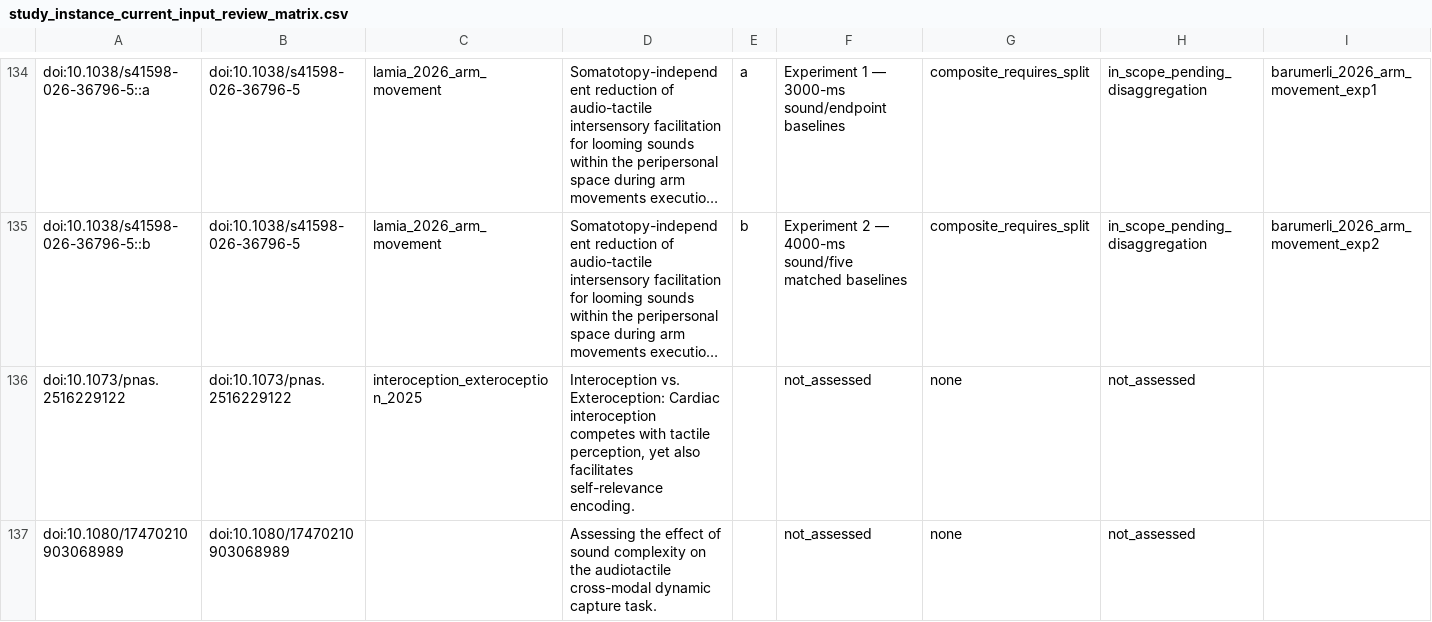
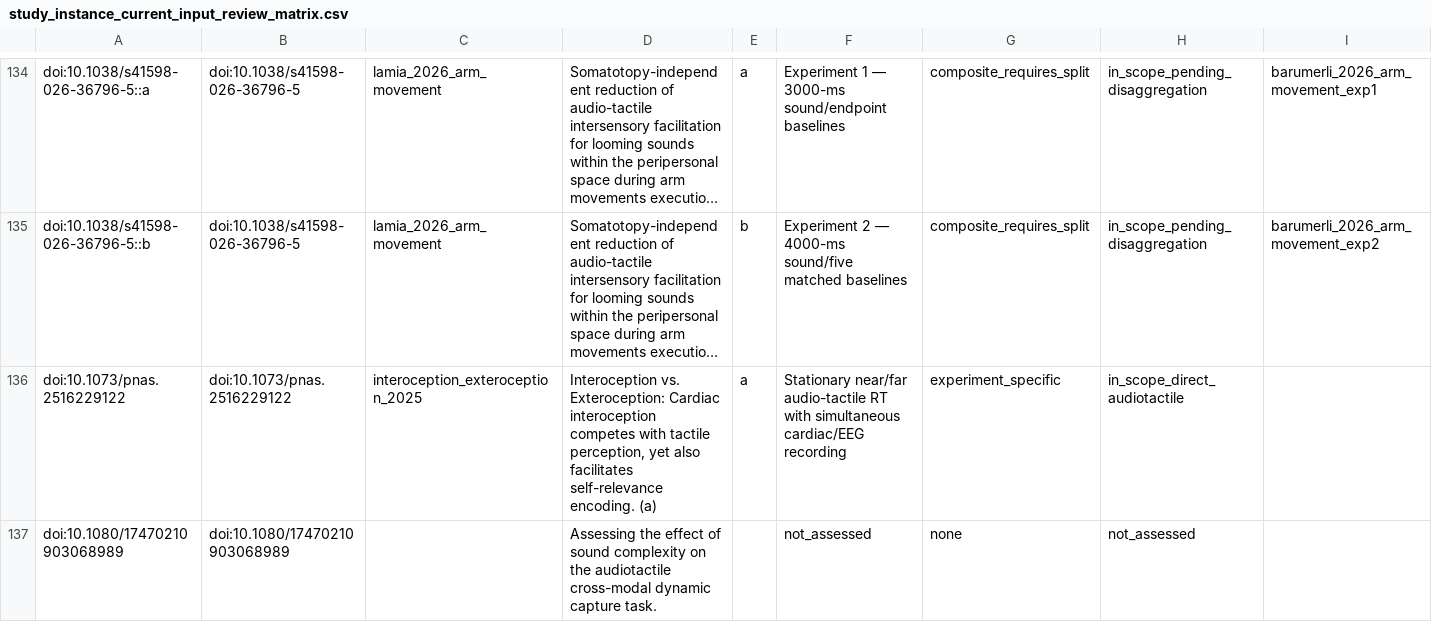
Before and after one commit to GeorgeFejer91/pps-kit, a CSV file: For-AI/research/literature/audiotactile-paper-metadata-audit/publication-parameter-matrix/study_instance_current_input_review_matrix.csv, drawn as a sheet; only a part is shown, gaps mark what is left out; long unchanged cells end in …; the diff covers the shown part only; the diff names each change by its address in the sheet, - before the commit and + after, or states it on an @@ line.

```diff
--- a/For-AI/research/literature/audiotactile-paper-metadata-audit/publication-parameter-matrix/study_instance_current_input_review_matrix.csv
+++ b/For-AI/research/literature/audiotactile-paper-metadata-audit/publication-parameter-matrix/study_instance_current_input_review_matrix.csv
-D136: …self-relevance encoding.
+D136: …self-relevance encoding. (a)
-E136: (empty)
+E136: a
-F136: not_assessed
+F136: Stationary near/far audio-tactile RT with simultaneous cardiac/EEG recording
-G136: none
+G136: experiment_specific
-H136: not_assessed
+H136: in_scope_direct_audiotactile
```
Also changed, not shown: 9 edited cells elsewhere in this file, For-AI/research/literature/audiotactile-paper-metadata-audit/publication-parameter-matrix/publication_inventory_audit.csv, For-AI/research/literature/audiotactile-paper-metadata-audit/publication-parameter-matrix/publication_parsimonious_status_matrix.csv, 18 other files.
